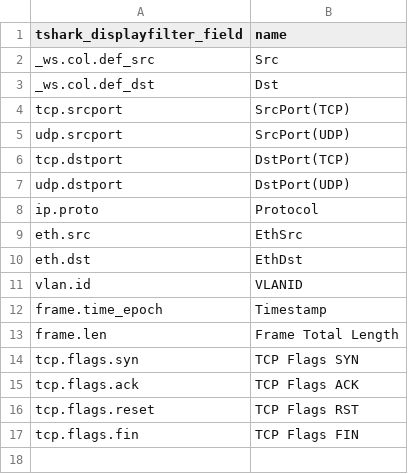
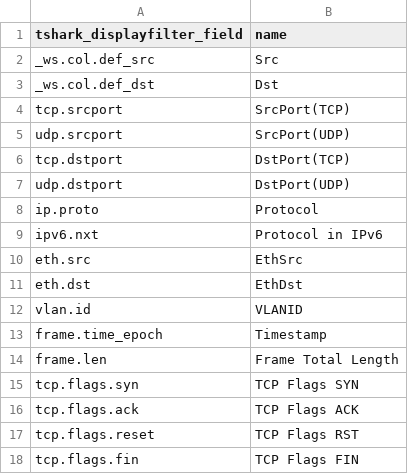
Before and after one commit to dnslab-inha/fpnt, a CSV file: config_mta_comparion/input_tshark.csv, drawn as a sheet.

Commit message:
bug patch in fair comparison configuration: ipv6's protocol field (actually next header field) should be updated.

```diff
--- a/config_mta_comparion/input_tshark.csv
+++ b/config_mta_comparion/input_tshark.csv
@@ -8,2 +8,3 @@
 "ip.proto","Protocol"
+"ipv6.nxt","Protocol in IPv6"
 "eth.src","EthSrc"
```
Also changed, not shown: config_mta_comparion/output_pkt.csv.
